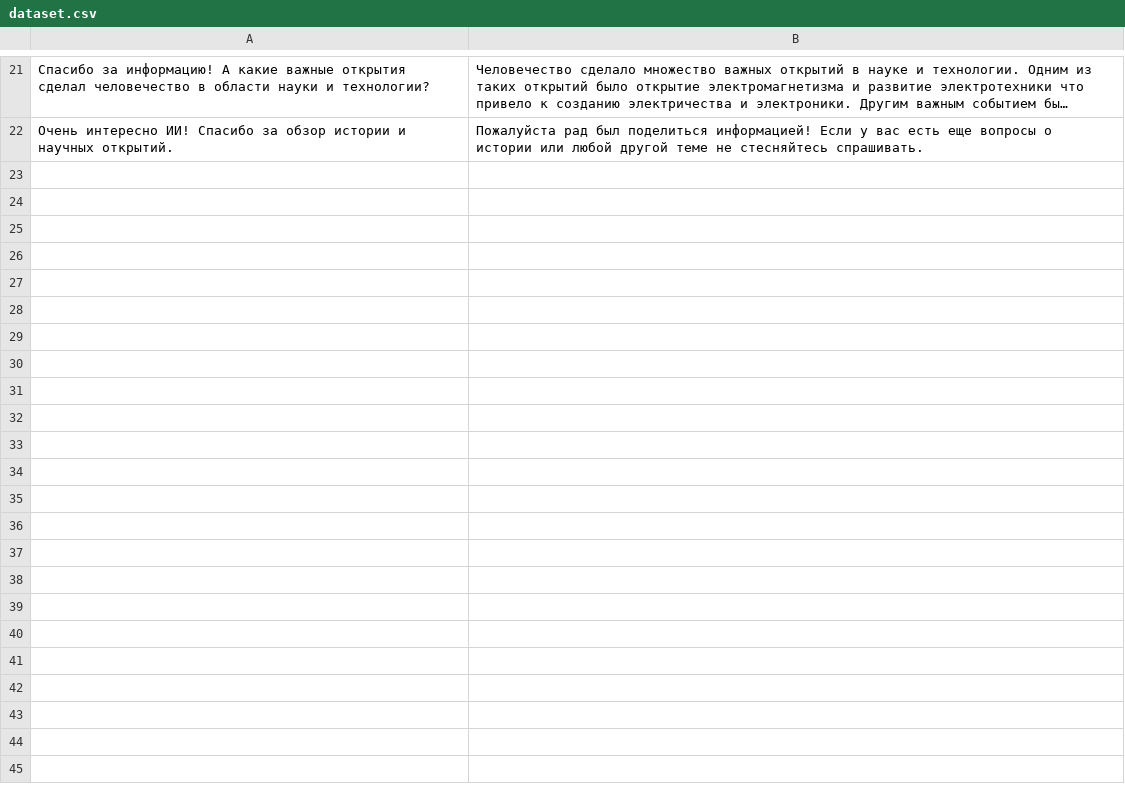
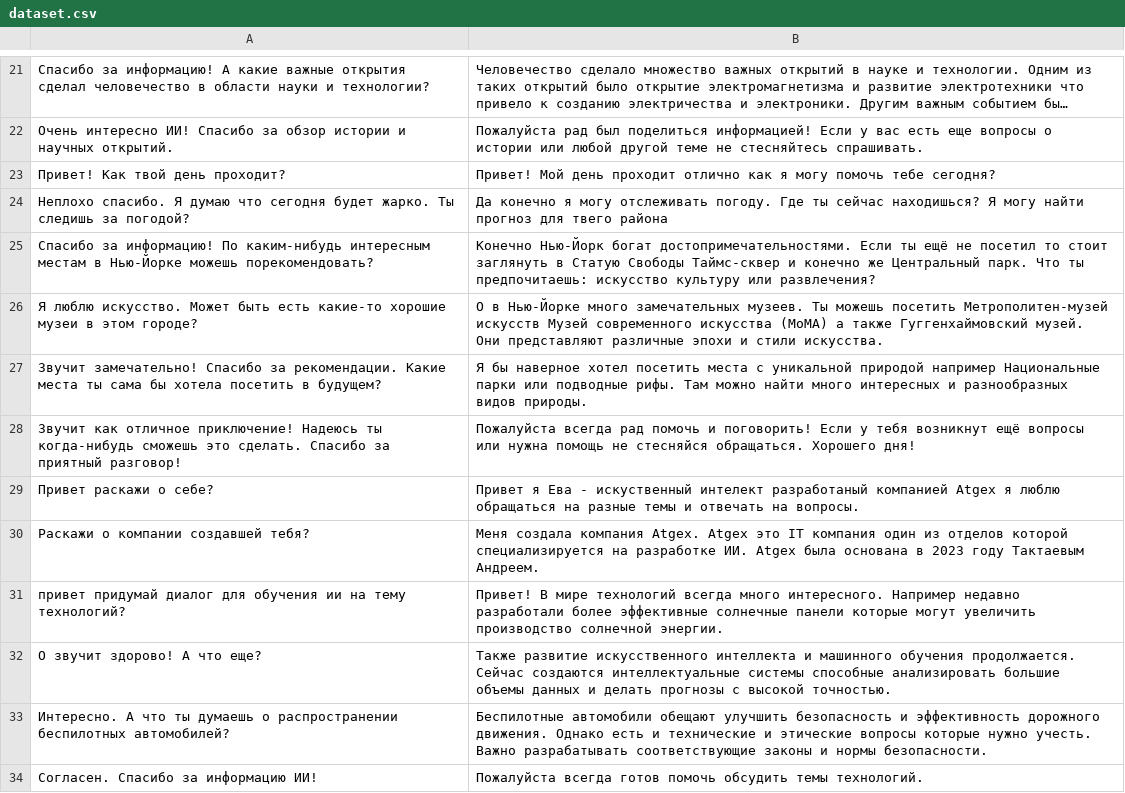
Before and after one commit to Lucifer13072/ADAM, a CSV file: Models/dataset.csv, drawn as a sheet; only a part is shown, gaps mark what is left out; long unchanged cells end in …; the diff names each change by its address in the sheet, - before the commit and + after, or states it on an @@ line.

Commit message:
Обновлен датасет

```diff
--- a/Models/dataset.csv
+++ b/Models/dataset.csv
+row 23: Привет! Как твой день проходит? | Привет! Мой день проходит отлично как я могу помочь тебе сегодня?
+row 24: Неплохо спасибо. Я думаю что сегодня будет жарко. Ты следишь за погодой? | Да конечно я могу отслеживать погоду. Где ты сейчас находишься? Я могу найти прогноз для твего района
+row 25: Спасибо за информацию! По каким-нибудь интересным местам в Нью-Йорке можешь порекомендовать? | Конечно Нью-Йорк богат достопримечательностями. Если ты ещё не посетил то стоит заглянуть в Статую Свободы Таймс-сквер и конечно же Центральный парк. Что ты предпочитаешь: искусство культуру или развлечения?
+row 26: Я люблю искусство. Может быть есть какие-то хорошие музеи в этом городе? | О в Нью-Йорке много замечательных музеев. Ты можешь посетить Метрополитен-музей искусств Музей современного искусства (MoMA) а также Гуггенхаймовский музей. Они представляют различные эпохи и стили искусства.
+row 27: Звучит замечательно! Спасибо за рекомендации. Какие места ты сама бы хотела посетить в будущем? | Я бы наверное хотел посетить места с уникальной природой например Национальные парки или подводные рифы. Там можно найти много интересных и разнообразных видов природы.
+row 28: Звучит как отличное приключение! Надеюсь ты когда-нибудь сможешь это сделать. Спасибо за приятный разговор! | Пожалуйста всегда рад помочь и поговорить! Если у тебя возникнут ещё вопросы или нужна помощь не стесняйся обращаться. Хорошего дня!
+row 29: Привет раскажи о себе? | Привет я Ева - искуственный интелект разработаный компанией Atgex я люблю обращаться на разные темы и отвечать на вопросы.
+row 30: Раскажи о компании создавшей тебя? | Меня создала компания Atgex. Atgex это IT компания один из отделов которой специализируется на разработке ИИ. Atgex была основана в 2023 году Тактаевым Андреем.
+row 31: привет придумай диалог для обучения ии на тему технологий? | Привет! В мире технологий всегда много интересного. Например недавно разработали более эффективные солнечные панели которые могут увеличить производство солнечной энергии.
+row 32: О звучит здорово! А что еще? | Также развитие искусственного интеллекта и машинного обучения продолжается. Сейчас создаются интеллектуальные системы способные анализировать большие объемы данных и делать прогнозы с высокой точностью.
+row 33: Интересно. А что ты думаешь о распространении беспилотных автомобилей? | Беспилотные автомобили обещают улучшить безопасность и эффективность дорожного движения. Однако есть и технические и этические вопросы которые нужно учесть. Важно разрабатывать соответствующие законы и нормы безопасности.
+row 34: Согласен. Спасибо за информацию ИИ! | Пожалуйста всегда готов помочь обсудить темы технологий.
```
